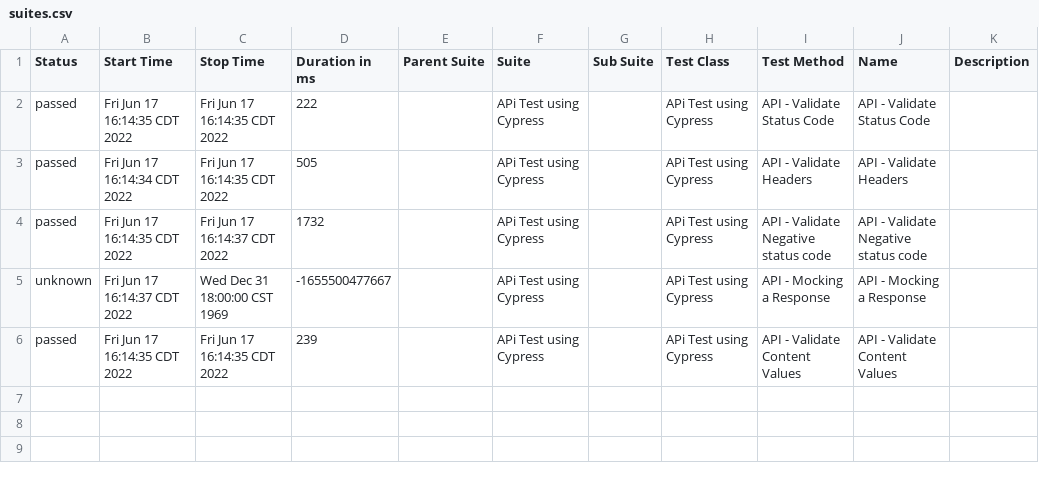
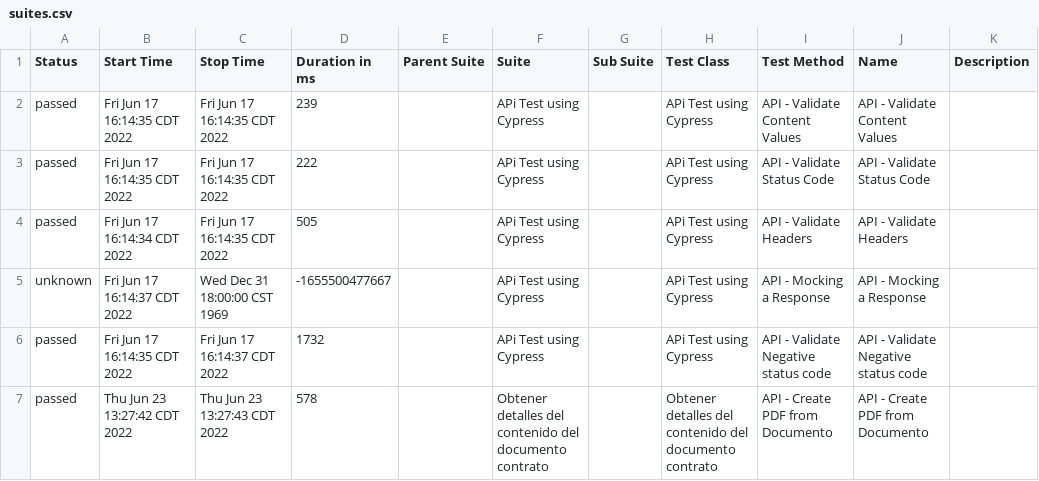
Before and after one commit to enriquedcs/cypress-gen-api, a CSV file: allure-report/data/suites.csv, drawn as a sheet.

```diff
--- a/allure-report/data/suites.csv
+++ b/allure-report/data/suites.csv
@@ -1,6 +1,7 @@
 "Status","Start Time","Stop Time","Duration in ms","Parent Suite","Suite","Sub Suite","Test Class","Test Method","Name","Description"
+"passed","Fri Jun 17 16:14:35 CDT 2022","Fri Jun 17 16:14:35 CDT 2022","239","","APi Test using Cypress","","APi Test using Cypress","API - Validate Content Values","API - Validate Content Values",""
 "passed","Fri Jun 17 16:14:35 CDT 2022","Fri Jun 17 16:14:35 CDT 2022","222","","APi Test using Cypress","","APi Test using Cypress","API - Validate Status Code","API - Validate Status Code",""
 "passed","Fri Jun 17 16:14:34 CDT 2022","Fri Jun 17 16:14:35 CDT 2022","505","","APi Test using Cypress","","APi Test using Cypress","API - Validate Headers","API - Validate Headers",""
+"unknown","Fri Jun 17 16:14:37 CDT 2022","Wed Dec 31 18:00:00 CST 1969","-1655500477667","","APi Test using Cypress","","APi Test using Cypress","API - Mocking a Response","API - Mocking a Response",""
 "passed","Fri Jun 17 16:14:35 CDT 2022","Fri Jun 17 16:14:37 CDT 2022","1732","","APi Test using Cypress","","APi Test using Cypress","API - Validate Negative status code","API - Validate Negative status code",""
-"unknown","Fri Jun 17 16:14:37 CDT 2022","Wed Dec 31 18:00:00 CST 1969","-1655500477667","","APi Test using Cypress","","APi Test using Cypress","API - Mocking a Response","API - Mocking a Response",""
-"passed","Fri Jun 17 16:14:35 CDT 2022","Fri Jun 17 16:14:35 CDT 2022","239","","APi Test using Cypress","","APi Test using Cypress","API - Validate Content Values","API - Validate Content Values",""
+"passed","Thu Jun 23 13:27:42 CDT 2022","Thu Jun 23 13:27:43 CDT 2022","578","","Obtener detalles del contenido del documento contrato","","Obtener detalles del contenido del documento contrato","API - Create PDF from Documento","API - Create PDF from Documento",""
```
Also changed, not shown: 54 other files.
